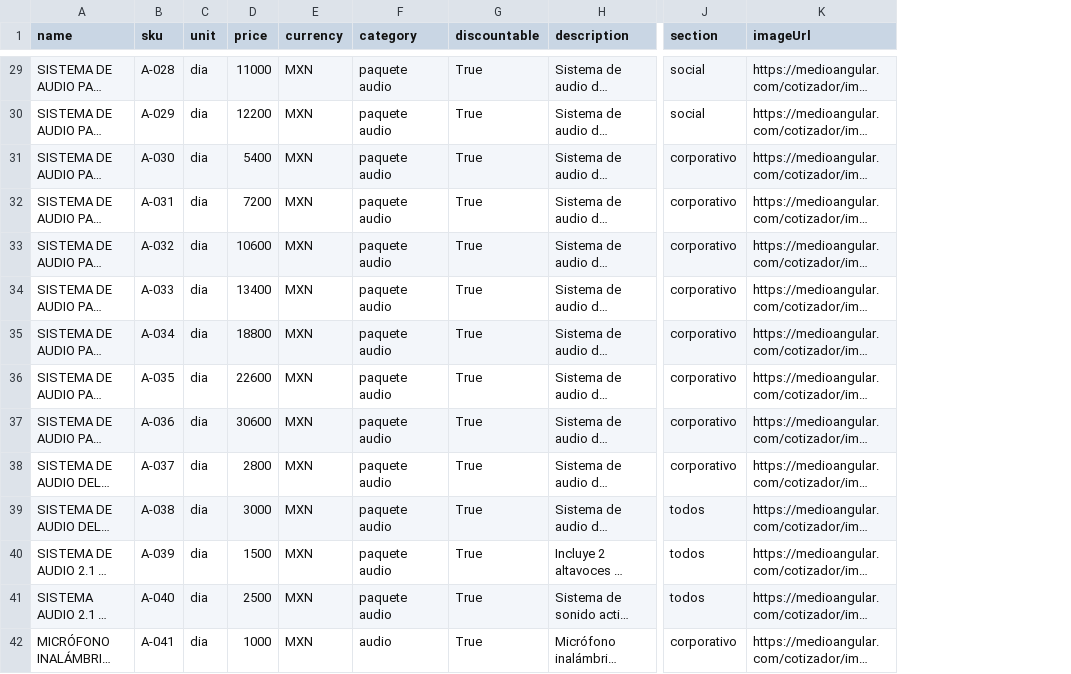
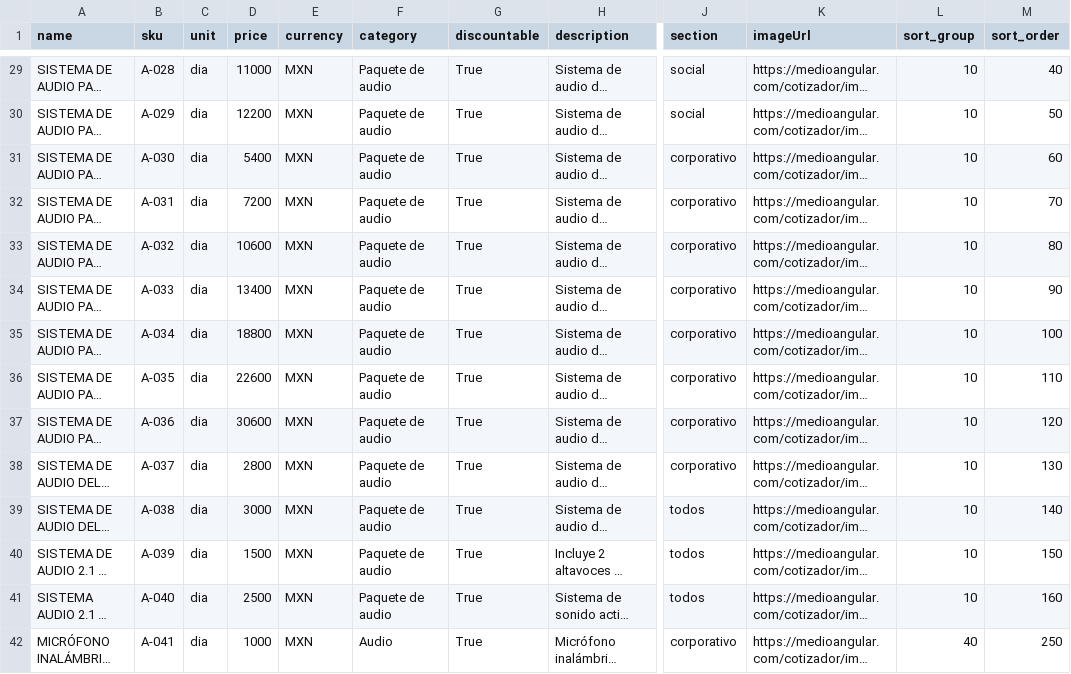
Before and after one commit to Paulgp3/cotizador-local-jp, a CSV file: data/catalogo_normalizado_2025.csv, drawn as a sheet; only a part is shown, gaps mark what is left out; long unchanged cells end in …; the diff covers the shown part only; the diff names each change by its address in the sheet, - before the commit and + after, or states it on an @@ line.

```diff
--- a/data/catalogo_normalizado_2025.csv
+++ b/data/catalogo_normalizado_2025.csv
+column L (sort_group), rows 29-42: 10 | 10 | 10 | 10 | 10 | 10 | 10 | 10 | 10 | 10 | 10 | 10 | 10 | 40
+column M (sort_order), rows 29-42: 40 | 50 | 60 | 70 | 80 | 90 | 100 | 110 | 120 | 130 | 140 | 150 | 160 | 250
-F29:F41 (category): paquete audio
+F29:F41 (category): Paquete de audio
-F42 (category): audio
+F42 (category): Audio
```
Also changed, not shown: 151 edited cells elsewhere in this file, 5 other files.
